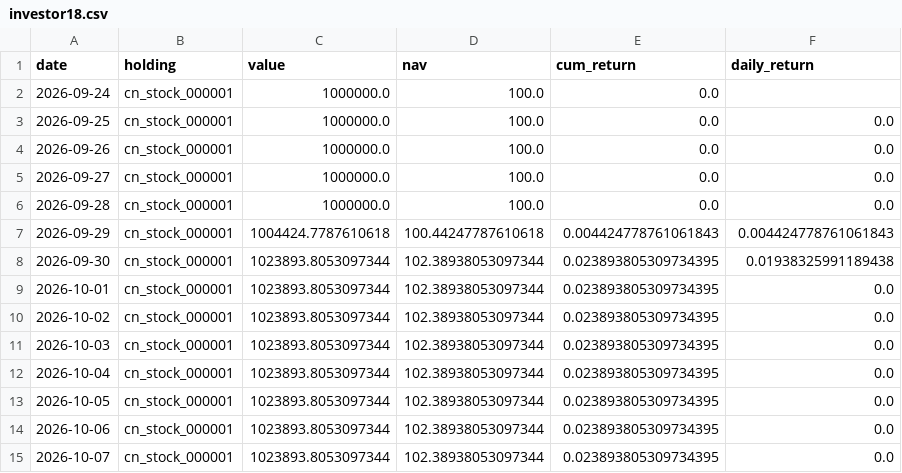
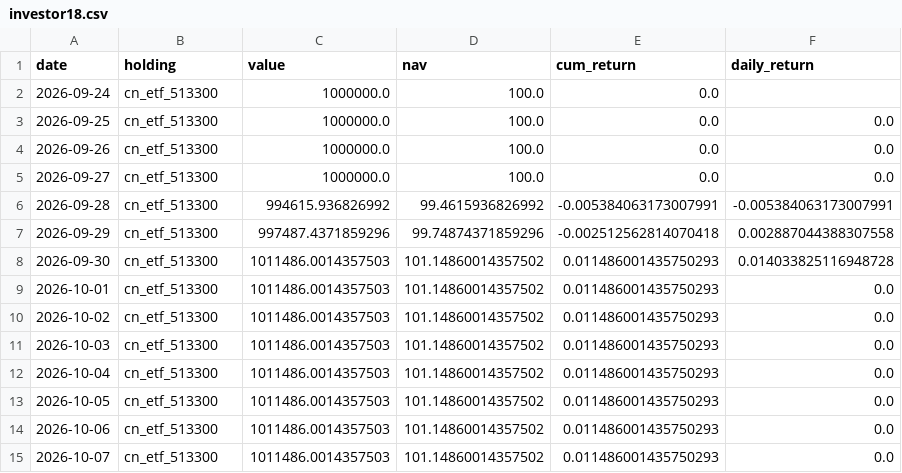
Before and after one commit to Bulin-wang/invest-dashboard, a CSV file: data/portfolios/investor18.csv, drawn as a sheet.

```diff
--- a/data/portfolios/investor18.csv
+++ b/data/portfolios/investor18.csv
@@ -1,15 +1,15 @@
 date,holding,value,nav,cum_return,daily_return
-2026-09-24,cn_stock_000001,1000000.0,100.0,0.0,
-2026-09-25,cn_stock_000001,1000000.0,100.0,0.0,0.0
-2026-09-26,cn_stock_000001,1000000.0,100.0,0.0,0.0
-2026-09-27,cn_stock_000001,1000000.0,100.0,0.0,0.0
-2026-09-28,cn_stock_000001,1000000.0,100.0,0.0,0.0
-2026-09-29,cn_stock_000001,1004424.7787610618,100.44247787610618,0.004424778761061843,0.004424778761061843
-2026-09-30,cn_stock_000001,1023893.8053097344,102.38938053097344,0.023893805309734395,0.01938325991189438
-2026-10-01,cn_stock_000001,1023893.8053097344,102.38938053097344,0.023893805309734395,0.0
-2026-10-02,cn_stock_000001,1023893.8053097344,102.38938053097344,0.023893805309734395,0.0
-2026-10-03,cn_stock_000001,1023893.8053097344,102.38938053097344,0.023893805309734395,0.0
-2026-10-04,cn_stock_000001,1023893.8053097344,102.38938053097344,0.023893805309734395,0.0
-2026-10-05,cn_stock_000001,1023893.8053097344,102.38938053097344,0.023893805309734395,0.0
-2026-10-06,cn_stock_000001,1023893.8053097344,102.38938053097344,0.023893805309734395,0.0
-2026-10-07,cn_stock_000001,1023893.8053097344,102.38938053097344,0.023893805309734395,0.0
+2026-09-24,cn_etf_513300,1000000.0,100.0,0.0,
+2026-09-25,cn_etf_513300,1000000.0,100.0,0.0,0.0
+2026-09-26,cn_etf_513300,1000000.0,100.0,0.0,0.0
+2026-09-27,cn_etf_513300,1000000.0,100.0,0.0,0.0
+2026-09-28,cn_etf_513300,994615.936826992,99.4615936826992,-0.005384063173007991,-0.005384063173007991
+2026-09-29,cn_etf_513300,997487.4371859296,99.74874371859296,-0.002512562814070418,0.002887044388307558
+2026-09-30,cn_etf_513300,1011486.0014357503,101.14860014357502,0.011486001435750293,0.014033825116948728
+2026-10-01,cn_etf_513300,1011486.0014357503,101.14860014357502,0.011486001435750293,0.0
+2026-10-02,cn_etf_513300,1011486.0014357503,101.14860014357502,0.011486001435750293,0.0
+2026-10-03,cn_etf_513300,1011486.0014357503,101.14860014357502,0.011486001435750293,0.0
+2026-10-04,cn_etf_513300,1011486.0014357503,101.14860014357502,0.011486001435750293,0.0
+2026-10-05,cn_etf_513300,1011486.0014357503,101.14860014357502,0.011486001435750293,0.0
+2026-10-06,cn_etf_513300,1011486.0014357503,101.14860014357502,0.011486001435750293,0.0
+2026-10-07,cn_etf_513300,1011486.0014357503,101.14860014357502,0.011486001435750293,0.0
```
Also changed, not shown: data/index/equal_weight.csv, data/portfolios/investor35.csv, 4 other files.
